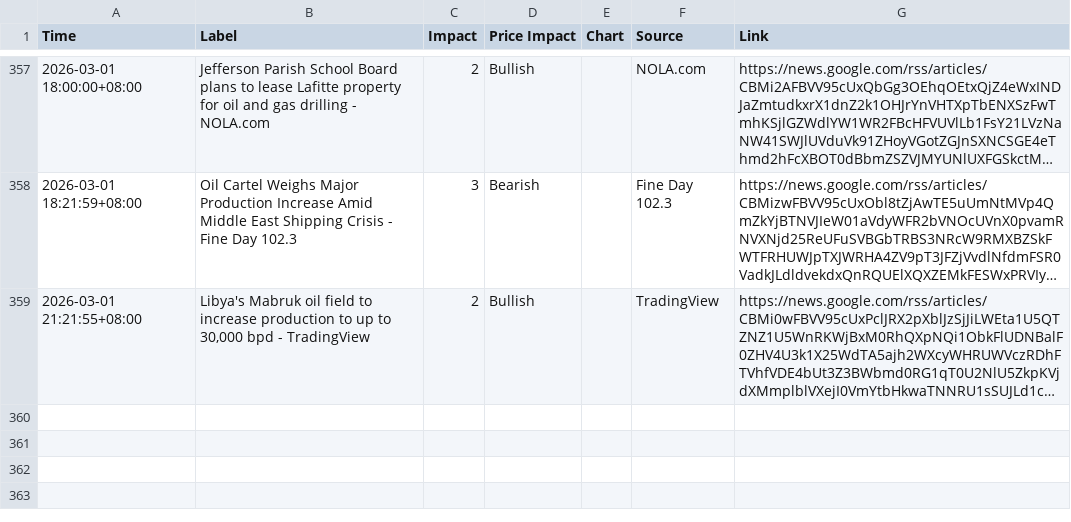
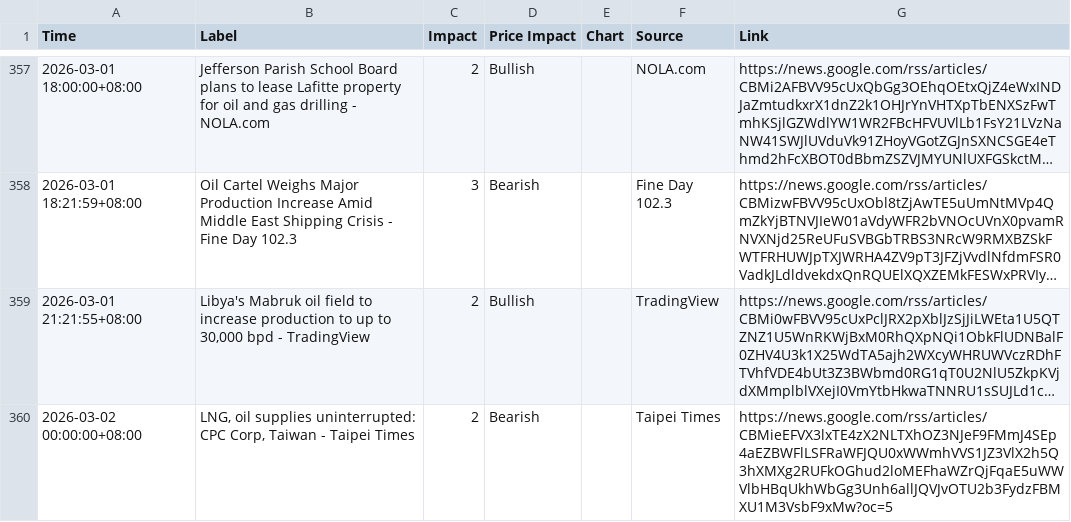
Before and after one commit to ammarr786/Crude_Scout_Data, a CSV file: oil_news_filtered.csv, drawn as a sheet; only a part is shown, gaps mark what is left out; long unchanged cells end in …; the diff names each change by its address in the sheet, - before the commit and + after, or states it on an @@ line.

```diff
--- a/oil_news_filtered.csv
+++ b/oil_news_filtered.csv
+row 360: 2026-03-02 00:00:00+08:00 | LNG, oil supplies uninterrupted: CPC Corp, Taiwan - Taipei Times | 2 | Bearish |  | Taipei Times | https://news.google.com/rss/articles/CBMieEFVX3lxTE4zX2NLTXhOZ3NJeF9FMmJ4SEp4aEZBWFlLSFRaWFJQU0xWWmhVVS1JZ3VlX2h5Q3hXMXg2RUFkOGhud2loMEFhaWZrQjFqaE5uWWVlbHBqUkhWbGg3Unh6allJQVJvOTU2b3FydzFBMXU1M3VsbF9xMw?oc=5
```
Also changed, not shown: iran_news_filtered.csv.
